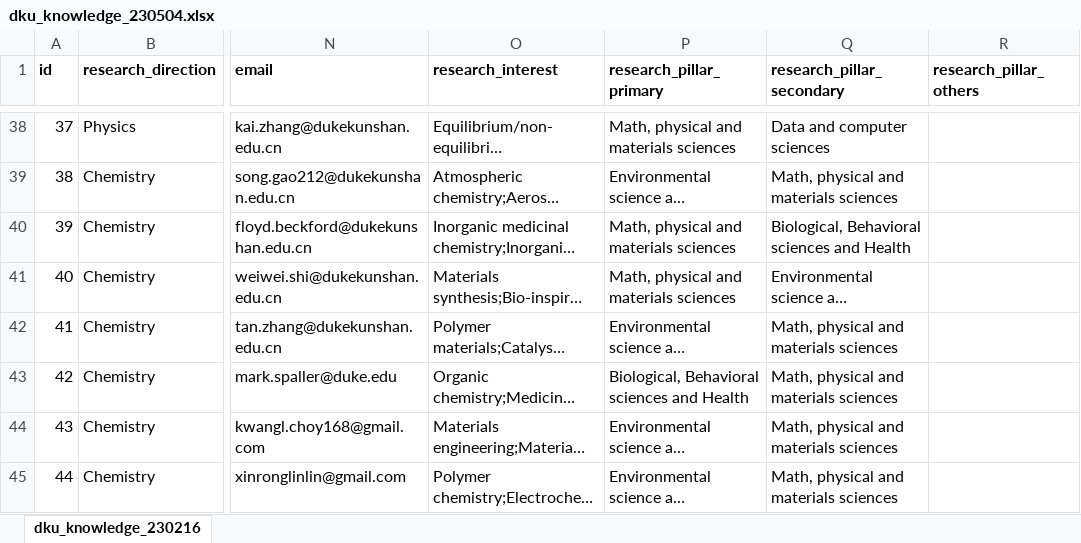
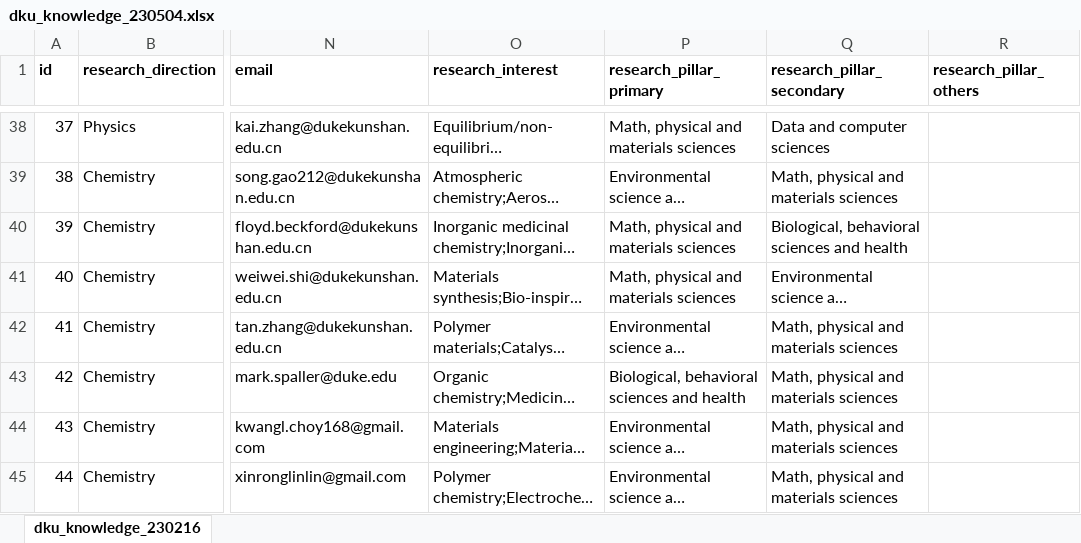
Before and after one commit to Simon999/Interdisciplinary-Knowledge-Map-DKU, an Excel workbook: data_script/dku_knowledge_230504.xlsx, sheet dku_knowledge_230216, drawn as a sheet; only a part is shown, gaps mark what is left out; long unchanged cells end in …; values as stored, in another font and other column widths than the file's, no borders; the diff covers the shown part only; the diff names each change by its address in the sheet, - before the commit and + after, or states it on an @@ line.

Commit message:
fix problems found by students, use different color to highlight different pillars, make the link of faculty to open new tab

```diff
--- a/data_script/dku_knowledge_230504.xlsx (sheet dku_knowledge_230216)
+++ b/data_script/dku_knowledge_230504.xlsx (sheet dku_knowledge_230216)
-Q40 (research_pillar_secondary): Biological, Behavioral sciences and Health
+Q40 (research_pillar_secondary): Biological, behavioral sciences and health
-P43 (research_pillar_primary): Biological, Behavioral sciences and Health
+P43 (research_pillar_primary): Biological, behavioral sciences and health
```
Also changed, not shown: 27 edited cells elsewhere in this sheet, 4 other files.
